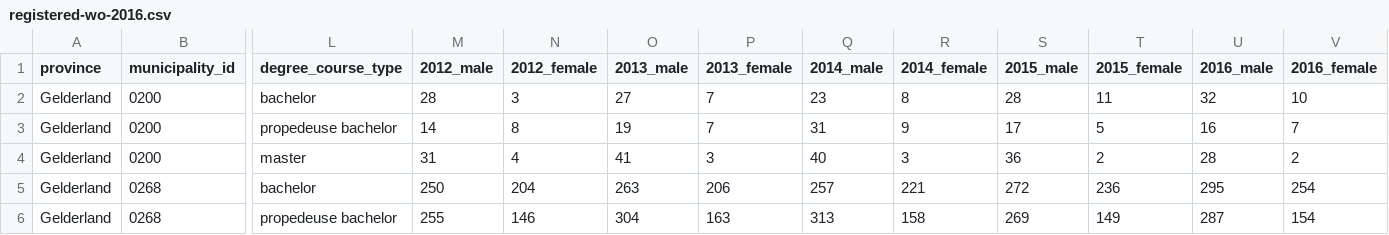
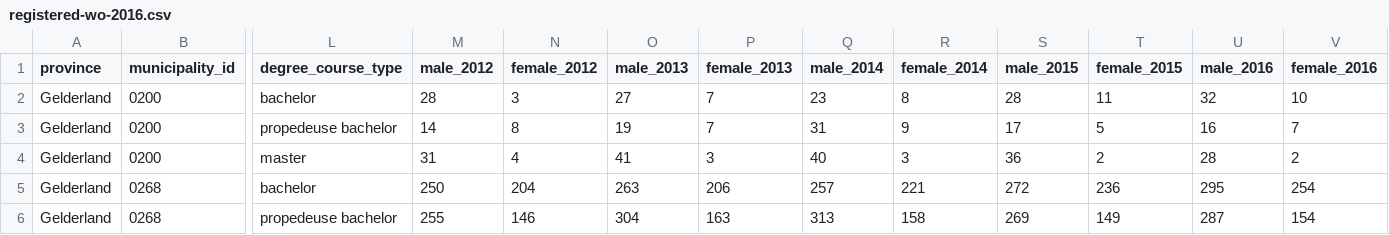
Before and after one commit to boyraaijmakers/2IMV20-Assignment2, a CSV file: data/registered-wo-2016.csv, drawn as a sheet; only a part is shown, gaps mark what is left out; the diff names each change by its address in the sheet, - before the commit and + after, or states it on an @@ line.

Commit message:
WIP data exploration

```diff
--- a/data/registered-wo-2016.csv
+++ b/data/registered-wo-2016.csv
-M1: 2012_male
+M1: male_2012
-N1: 2012_female
+N1: female_2012
-O1: 2013_male
+O1: male_2013
-P1: 2013_female
+P1: female_2013
-Q1: 2014_male
+Q1: male_2014
-R1: 2014_female
+R1: female_2014
-S1: 2015_male
+S1: male_2015
-T1: 2015_female
+T1: female_2015
-U1: 2016_male
+U1: male_2016
-V1: 2016_female
+V1: female_2016
```
